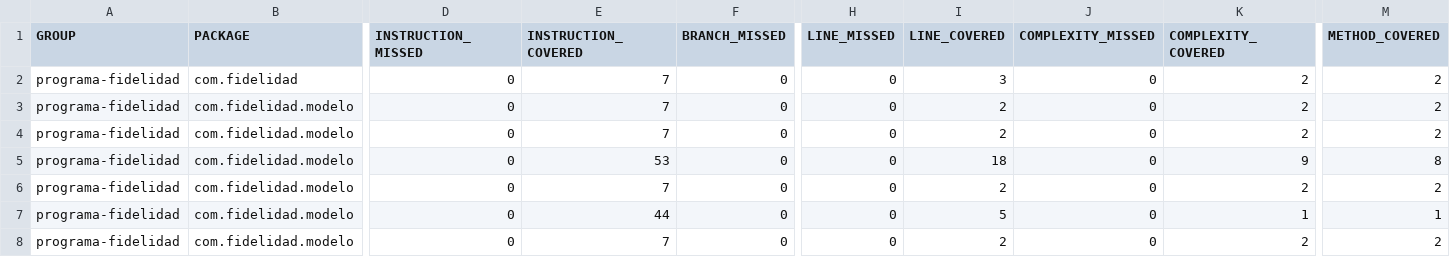
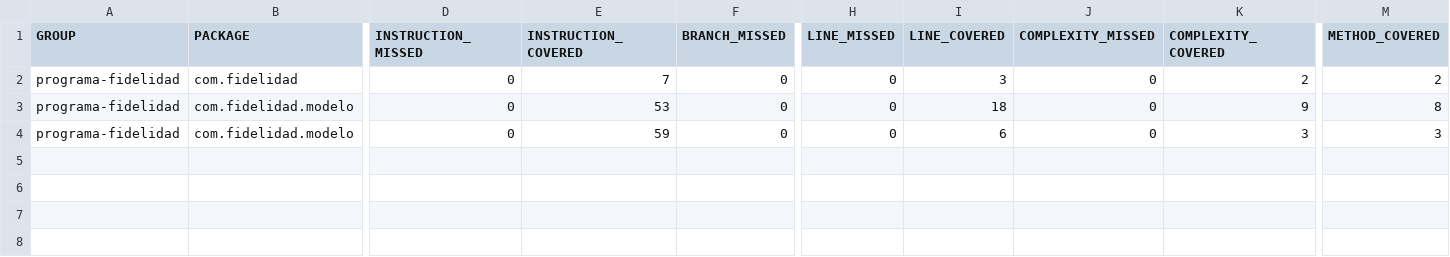
Before and after one commit to SSJorge/TarjetaFidelidadGamificadaTDD, a CSV file: target/site/jacoco/jacoco.csv, drawn as a sheet; only a part is shown, gaps mark what is left out; removed rows and columns are numbered as before the commit, all else as after; rows hold the shown columns only; the diff names each change by its address in the sheet, - before the commit and + after, or states it on an @@ line.

```diff
--- a/target/site/jacoco/jacoco.csv
+++ b/target/site/jacoco/jacoco.csv
-row 3: programa-fidelidad | com.fidelidad.modelo | 0 | 7 | 0 | 0 | 2 | 0 | 2 | 2
-row 4: programa-fidelidad | com.fidelidad.modelo | 0 | 7 | 0 | 0 | 2 | 0 | 2 | 2
-row 6: programa-fidelidad | com.fidelidad.modelo | 0 | 7 | 0 | 0 | 2 | 0 | 2 | 2
-E4 (INSTRUCTION_COVERED): 44
+E4 (INSTRUCTION_COVERED): 59
-I4 (LINE_COVERED): 5
+I4 (LINE_COVERED): 6
-K4 (COMPLEXITY_COVERED): 1
+K4 (COMPLEXITY_COVERED): 3
-M4 (METHOD_COVERED): 1
+M4 (METHOD_COVERED): 3
-row 8: programa-fidelidad | com.fidelidad.modelo | 0 | 7 | 0 | 0 | 2 | 0 | 2 | 2
```
Also changed, not shown: 18 other files.
